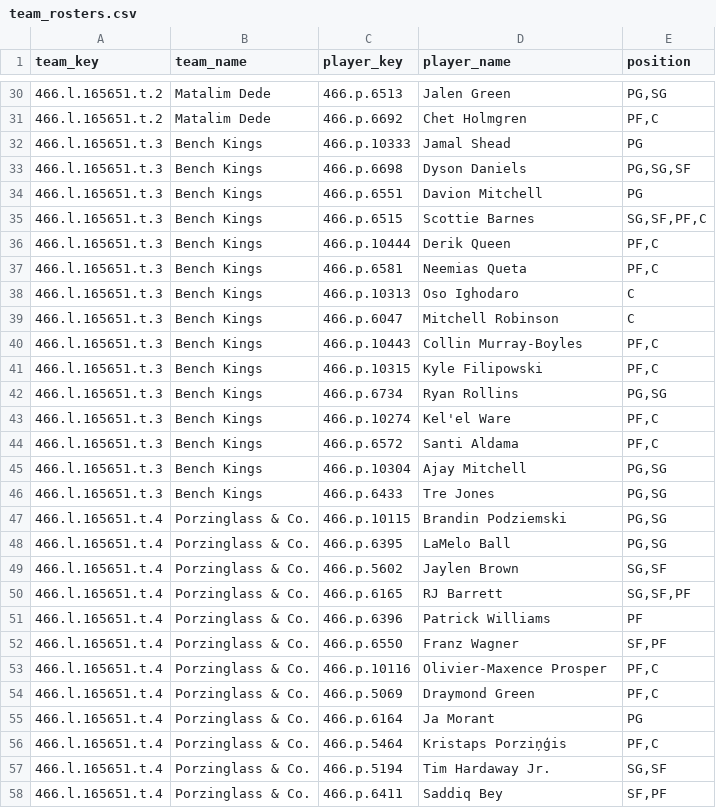
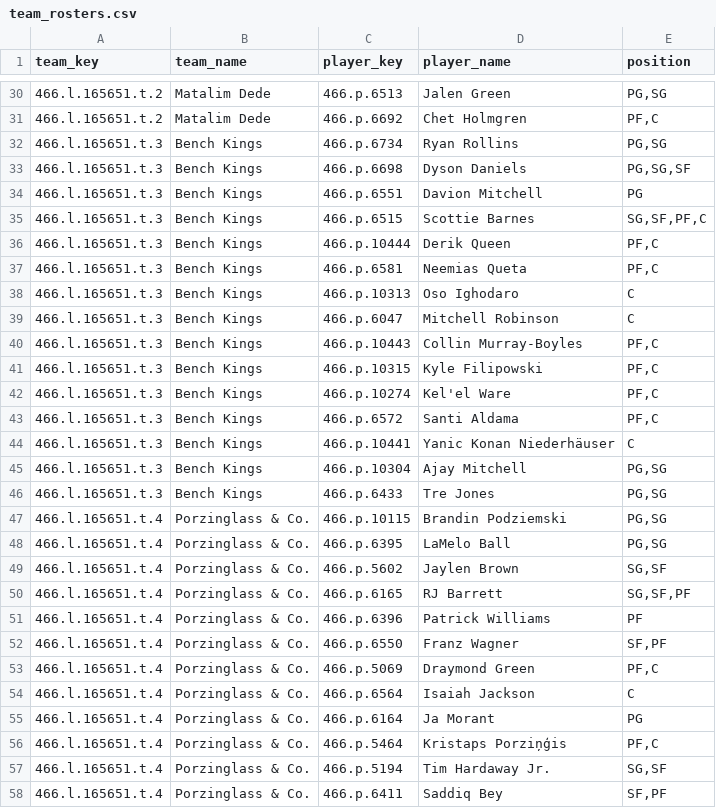
Before and after one commit to elvicentina14/NBA_Fantasy_League, a CSV file: team_rosters.csv, drawn as a sheet; only a part is shown, gaps mark what is left out.

```diff
--- a/team_rosters.csv
+++ b/team_rosters.csv
@@ -31,3 +31,3 @@ team_key,team_name,player_key,player_name,position
 466.l.165651.t.2,Matalim Dede,466.p.6692,Chet Holmgren,"PF,C"
-466.l.165651.t.3,Bench Kings,466.p.10333,Jamal Shead,PG
+466.l.165651.t.3,Bench Kings,466.p.6734,Ryan Rollins,"PG,SG"
 466.l.165651.t.3,Bench Kings,466.p.6698,Dyson Daniels,"PG,SG,SF"
@@ -41,5 +41,5 @@ team_key,team_name,player_key,player_name,position
 466.l.165651.t.3,Bench Kings,466.p.10315,Kyle Filipowski,"PF,C"
-466.l.165651.t.3,Bench Kings,466.p.6734,Ryan Rollins,"PG,SG"
 466.l.165651.t.3,Bench Kings,466.p.10274,Kel'el Ware,"PF,C"
 466.l.165651.t.3,Bench Kings,466.p.6572,Santi Aldama,"PF,C"
+466.l.165651.t.3,Bench Kings,466.p.10441,Yanic Konan Niederhäuser,C
 466.l.165651.t.3,Bench Kings,466.p.10304,Ajay Mitchell,"PG,SG"
@@ -52,4 +52,4 @@ team_key,team_name,player_key,player_name,position
 466.l.165651.t.4,Porzinglass & Co.,466.p.6550,Franz Wagner,"SF,PF"
-466.l.165651.t.4,Porzinglass & Co.,466.p.10116,Olivier-Maxence Prosper,"PF,C"
 466.l.165651.t.4,Porzinglass & Co.,466.p.5069,Draymond Green,"PF,C"
+466.l.165651.t.4,Porzinglass & Co.,466.p.6564,Isaiah Jackson,C
 466.l.165651.t.4,Porzinglass & Co.,466.p.6164,Ja Morant,PG
```
Also changed, not shown: 1 other file.
